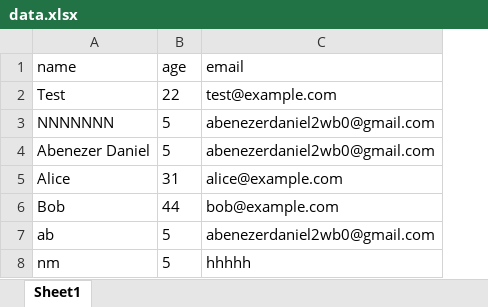
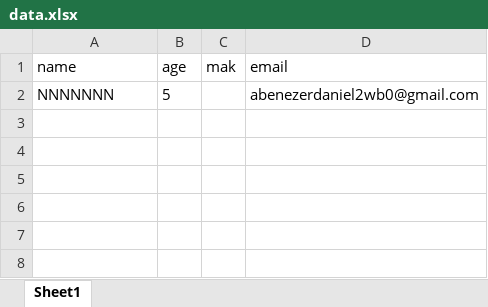
Before and after one commit to Abez132/Hotel, an Excel workbook: hotelmode/data.xlsx, sheet Sheet1, drawn as a sheet; values as stored, in another font and other column widths than the file's, no borders; removed rows and columns are numbered as before the commit, all else as after; the diff names each change by its address in the sheet, - before the commit and + after, or states it on an @@ line.

Commit message:
enhance guest entry form with additional fields and improved styling

```diff
--- a/hotelmode/data.xlsx (sheet Sheet1)
+++ b/hotelmode/data.xlsx (sheet Sheet1)
+column C (mak), empty
-row 2: Test | 22 | test@example.com
-row 4: Abenezer Daniel | 5 | abenezerdaniel2wb0@gmail.com
-row 5: Alice | 31 | alice@example.com
-row 6: Bob | 44 | bob@example.com
-row 7: ab | 5 | abenezerdaniel2wb0@gmail.com
-row 8: nm | 5 | hhhhh
```
Also changed, not shown: 3 other files.
